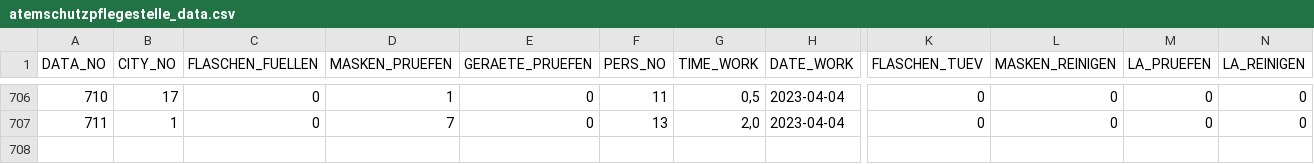
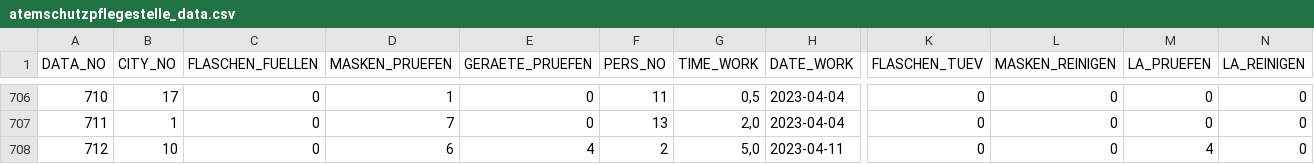
Before and after one commit to MichaelBehringer/AtemschutzDataBackup, a CSV file: atemschutzpflegestelle_data.csv, drawn as a sheet; only a part is shown, gaps mark what is left out; rows hold the shown columns only; the diff names each change by its address in the sheet, - before the commit and + after, or states it on an @@ line.

```diff
--- a/atemschutzpflegestelle_data.csv
+++ b/atemschutzpflegestelle_data.csv
+row 708: 712 | 10 | 0 | 6 | 4 | 2 | 5,0 | 2023-04-11 | 0 | 0 | 4 | 0
```
Also changed, not shown: atemschutzpflegestelle_nr.csv.
